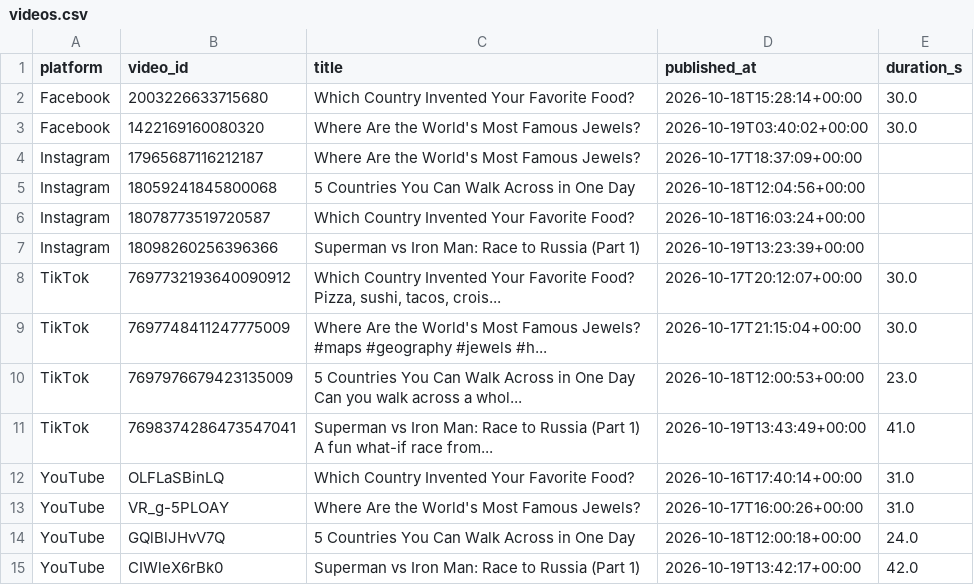
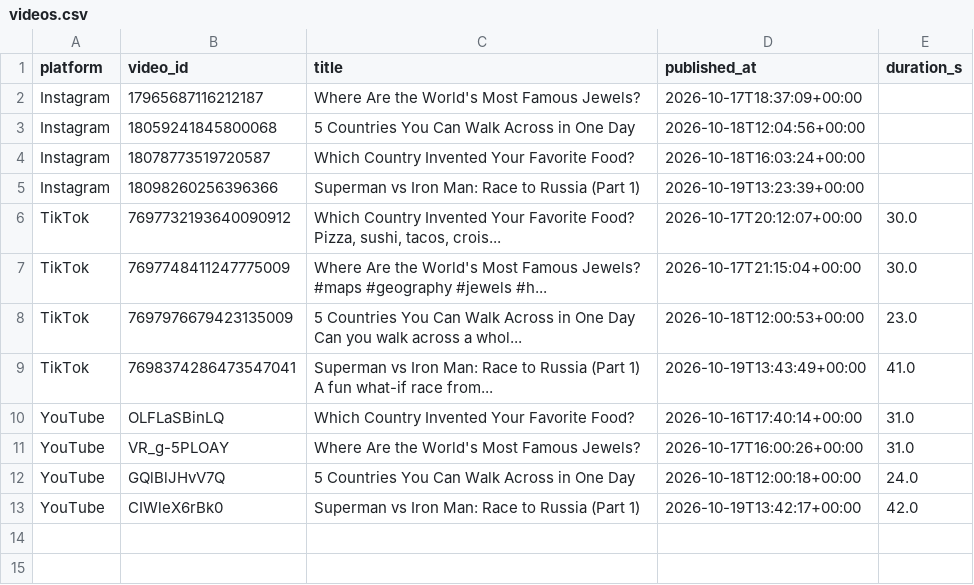
Before and after one commit to Akshay-ALLAM/mapfacto-studio, a CSV file: data/videos.csv, drawn as a sheet; the diff names each change by its address in the sheet, - before the commit and + after, or states it on an @@ line.

```diff
--- a/data/videos.csv
+++ b/data/videos.csv
-row 2: Facebook | 2003226633715680 | Which Country Invented Your Favorite Food? | 2026-10-18T15:28:14+00:00 | 30.0
-row 3: Facebook | 1422169160080320 | Where Are the World's Most Famous Jewels? | 2026-10-19T03:40:02+00:00 | 30.0
```
Also changed, not shown: data/followers.csv, data/pulls.csv, 8 other files.
